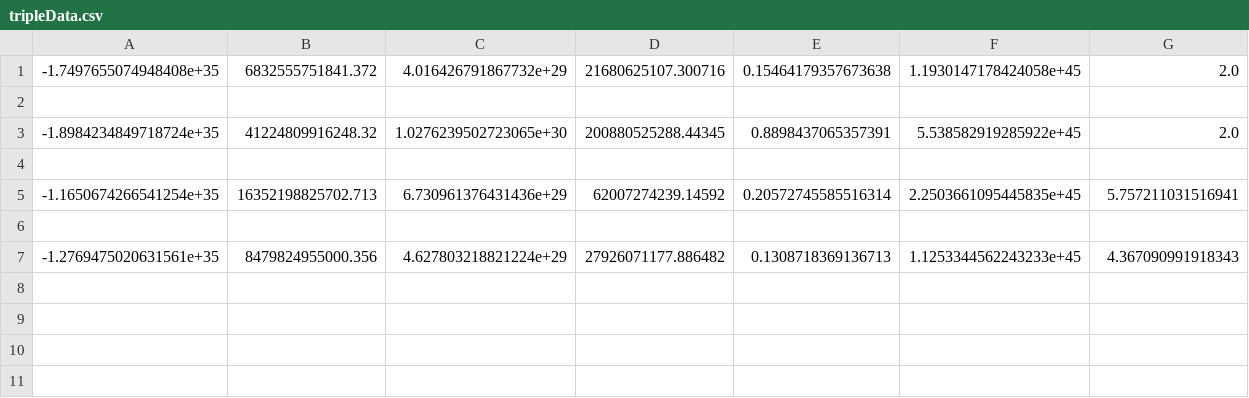
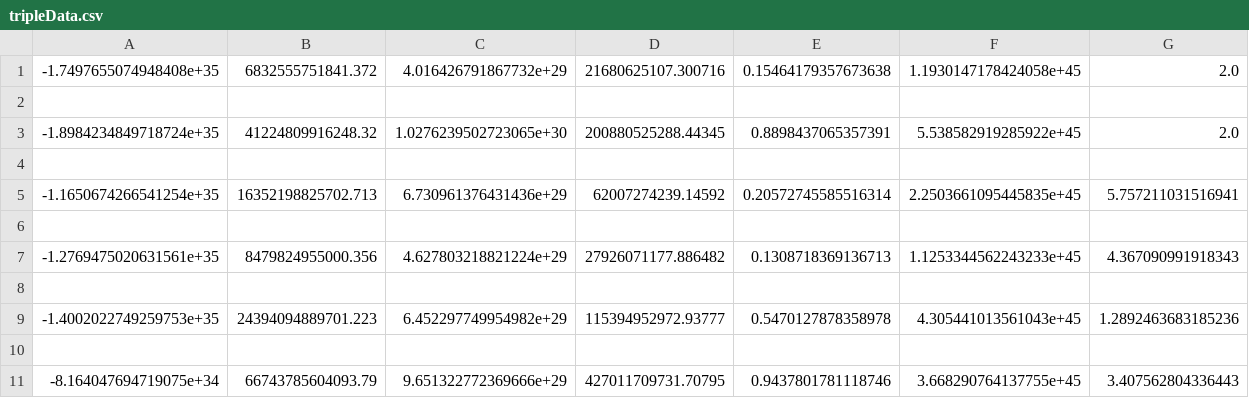
Before and after one commit to clonematthew/N-body-Modelling, a CSV file: tripleData.csv, drawn as a sheet; the diff names each change by its address in the sheet, - before the commit and + after, or states it on an @@ line.

```diff
--- a/tripleData.csv
+++ b/tripleData.csv
+row 8: (empty)
+row 9: -1.4002022749259753e+35 | 24394094889701.223 | 6.452297749954982e+29 | 115394952972.93777 | 0.5470127878358978 | 4.305441013561043e+45 | 1.2892463683185236
+row 10: (empty)
+row 11: -8.164047694719075e+34 | 66743785604093.79 | 9.651322772369666e+29 | 427011709731.70795 | 0.9437801781118746 | 3.668290764137755e+45 | 3.407562804336443
```
Also changed, not shown: binaryData.csv, 38 other files.
